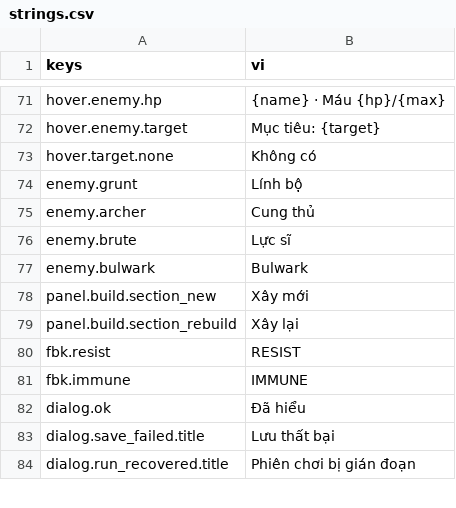
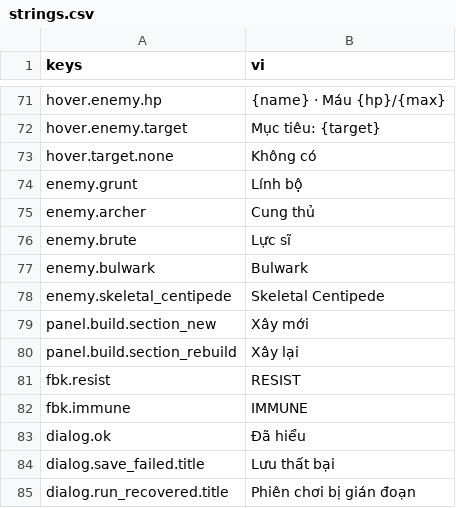
Before and after one commit to Rawisl/Godot_Roguelite3D_Gr8, a CSV file: data/locale/strings.csv, drawn as a sheet; only a part is shown, gaps mark what is left out; the diff names each change by its address in the sheet, - before the commit and + after, or states it on an @@ line.

Commit message:
[feat]: add Skeletal Centipede boss with utility AI and poison pool

```diff
--- a/data/locale/strings.csv
+++ b/data/locale/strings.csv
+row 78: enemy.skeletal_centipede | Skeletal Centipede
```
Also changed, not shown: 12 other files.
